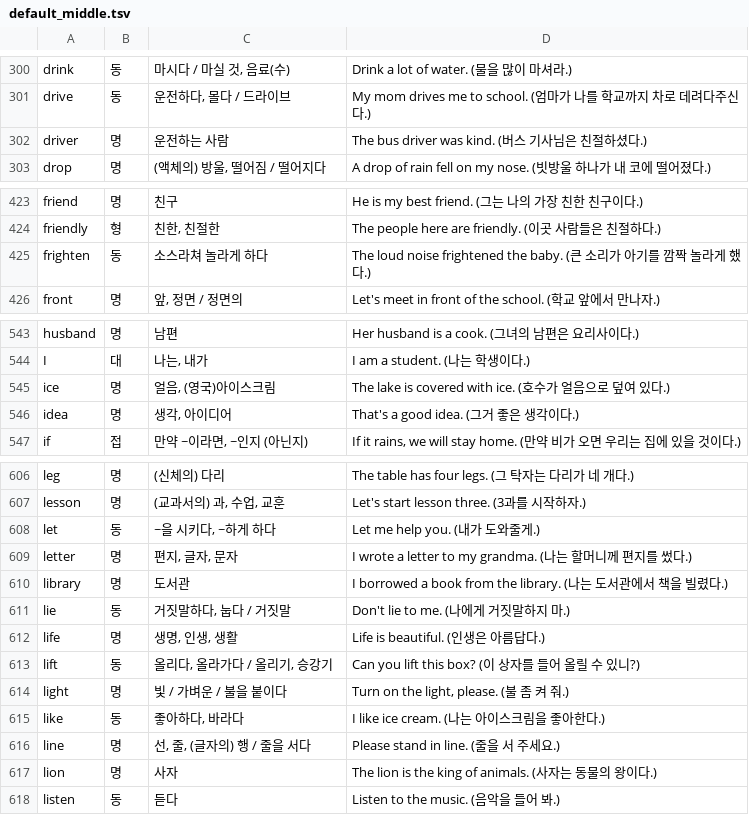
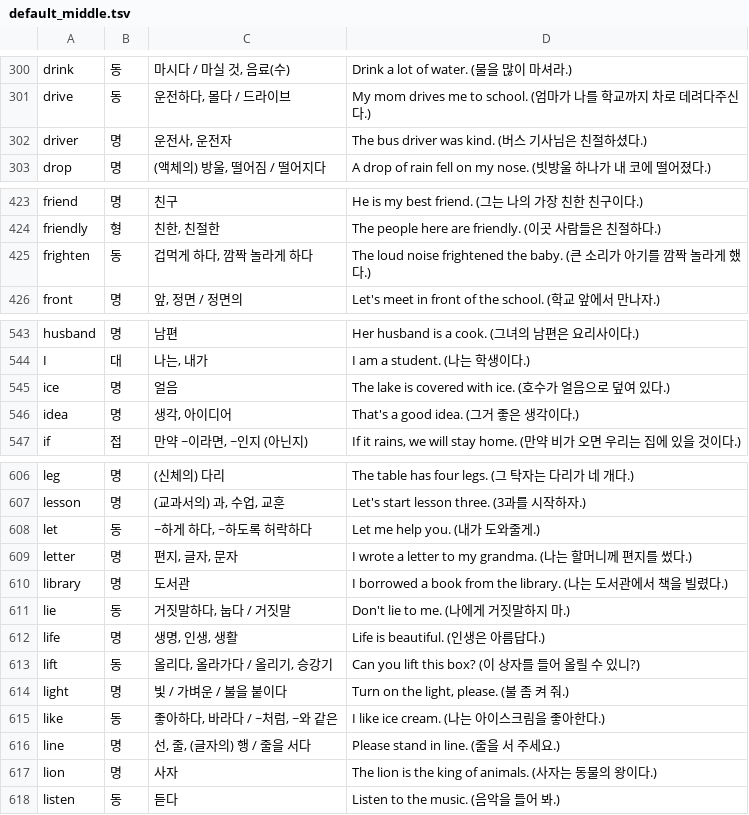
Before and after one commit to UNGJINYOO-creator/Wordbook, a TSV file: app/src/main/assets/default_middle.tsv, drawn as a sheet; only a part is shown, gaps mark what is left out; the diff covers the shown part only.

```diff
--- a/app/src/main/assets/default_middle.tsv
+++ b/app/src/main/assets/default_middle.tsv
@@ -301,3 +301,3 @@ drink	동	마시다 / 마실 것, 음료(수)	Drink a lot of water. (물을 많
 drive	동	운전하다, 몰다 / 드라이브	My mom drives me to school. (엄마가 나를 학교까지 차로 데려다주신다.)
-driver	명	운전하는 사람	The bus driver was kind. (버스 기사님은 친절하셨다.)
+driver	명	운전사, 운전자	The bus driver was kind. (버스 기사님은 친절하셨다.)
 drop	명	(액체의) 방울, 떨어짐 / 떨어지다	A drop of rain fell on my nose. (빗방울 하나가 내 코에 떨어졌다.)
@@ -424,3 +424,3 @@ friend	명	친구	He is my best friend. (그는 나의 가장 친한 친구이
 friendly	형	친한, 친절한	The people here are friendly. (이곳 사람들은 친절하다.)
-frighten	동	소스라쳐 놀라게 하다	The loud noise frightened the baby. (큰 소리가 아기를 깜짝 놀라게 했다.)
+frighten	동	겁먹게 하다, 깜짝 놀라게 하다	The loud noise frightened the baby. (큰 소리가 아기를 깜짝 놀라게 했다.)
 front	명	앞, 정면 / 정면의	Let's meet in front of the school. (학교 앞에서 만나자.)
@@ -544,3 +544,3 @@ husband	명	남편	Her husband is a cook. (그녀의 남편은 요리사이다.)
 I	대	나는, 내가	I am a student. (나는 학생이다.)
-ice	명	얼음, (영국)아이스크림	The lake is covered with ice. (호수가 얼음으로 덮여 있다.)
+ice	명	얼음	The lake is covered with ice. (호수가 얼음으로 덮여 있다.)
 idea	명	생각, 아이디어	That's a good idea. (그거 좋은 생각이다.)
@@ -607,3 +607,3 @@ leg	명	(신체의) 다리	The table has four legs. (그 탁자는 다리가 네
 lesson	명	(교과서의) 과, 수업, 교훈	Let's start lesson three. (3과를 시작하자.)
-let	동	~을 시키다, ~하게 하다	Let me help you. (내가 도와줄게.)
+let	동	~하게 하다, ~하도록 허락하다	Let me help you. (내가 도와줄게.)
 letter	명	편지, 글자, 문자	I wrote a letter to my grandma. (나는 할머니께 편지를 썼다.)
@@ -614,3 +614,3 @@ lift	동	올리다, 올라가다 / 올리기, 승강기	Can you lift this box? (
 light	명	빛 / 가벼운 / 불을 붙이다	Turn on the light, please. (불 좀 켜 줘.)
-like	동	좋아하다, 바라다	I like ice cream. (나는 아이스크림을 좋아한다.)
+like	동	좋아하다, 바라다 / ~처럼, ~와 같은	I like ice cream. (나는 아이스크림을 좋아한다.)
 line	명	선, 줄, (글자의) 행 / 줄을 서다	Please stand in line. (줄을 서 주세요.)
```
Also changed, not shown: 14 edited cells elsewhere in this file, 1 other file.
